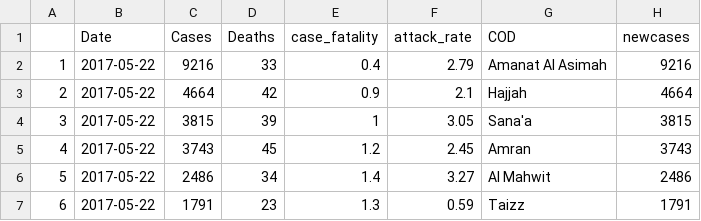
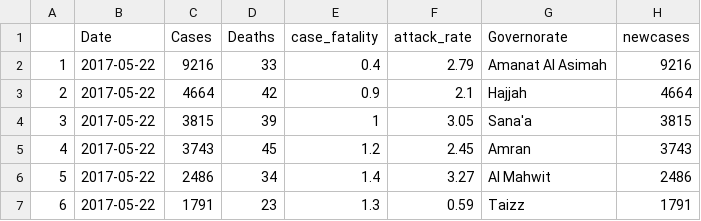
Before and after one commit to marialma/2017-Cholera-in-Yemen, a CSV file: 2017YemenCholera.csv, drawn as a sheet; only a part is shown.

```diff
--- a/2017YemenCholera.csv
+++ b/2017YemenCholera.csv
@@ -1,2 +1,2 @@
-"","Date","Cases","Deaths","case_fatality","attack_rate","COD","newcases"
+"","Date","Cases","Deaths","case_fatality","attack_rate","Governorate","newcases"
 "1",2017-05-22,9216,33,0.4,2.79,"Amanat Al Asimah",9216
```
Also changed, not shown: 2 other files.
